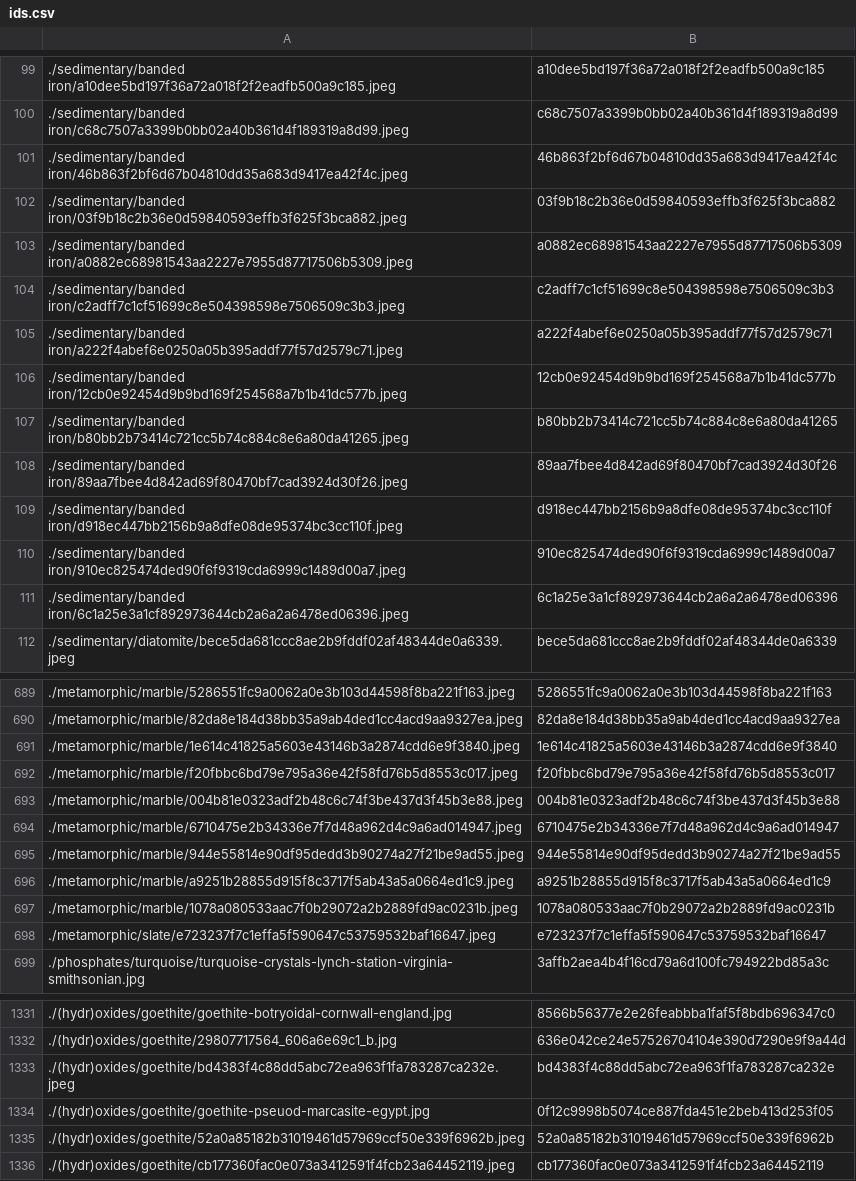
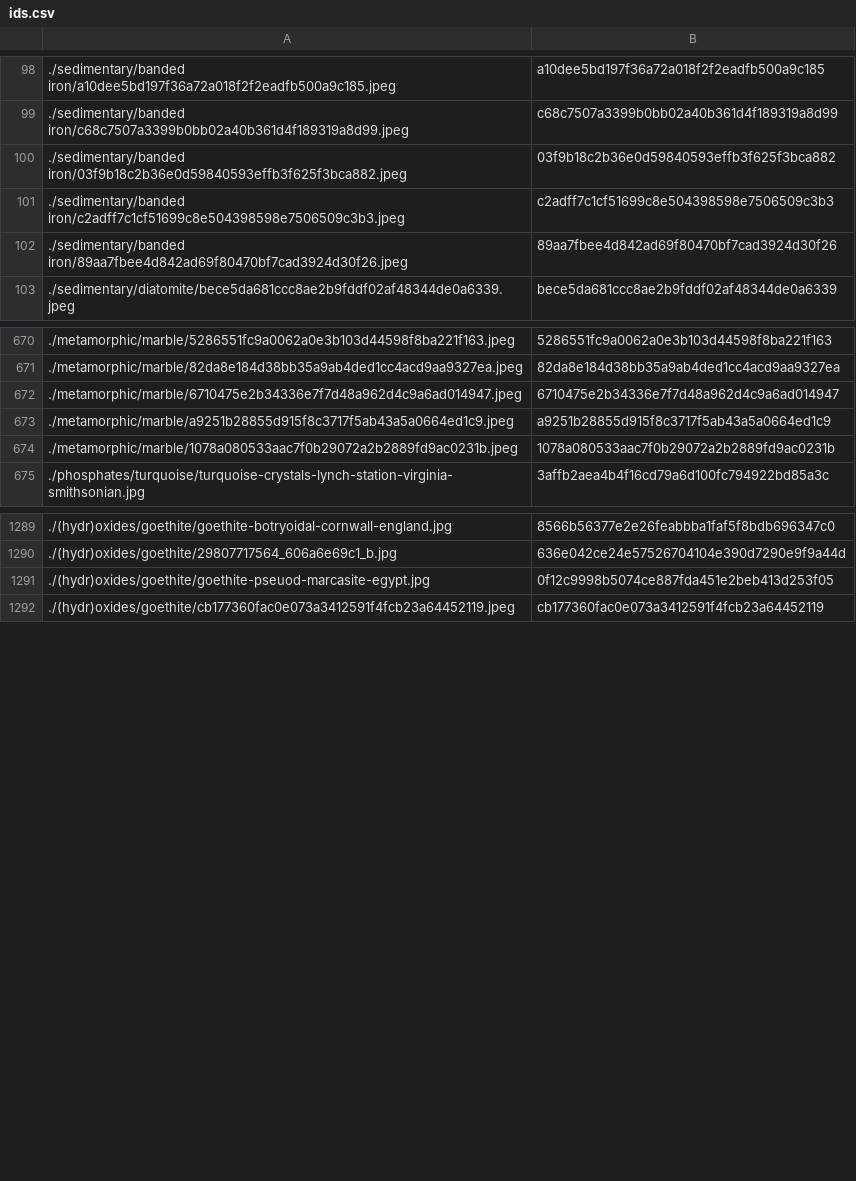
Before and after one commit to person-v132/Minerobo-Images, a CSV file: ids.csv, drawn as a sheet; only a part is shown, gaps mark what is left out; the diff covers the shown part only; the diff names each change by its address in the sheet, - before the commit and + after, or states it on an @@ line.

```diff
--- a/ids.csv
+++ b/ids.csv
-row 101: ./sedimentary/banded iron/46b863f2bf6d67b04810dd35a683d9417ea42f4c.jpeg | 46b863f2bf6d67b04810dd35a683d9417ea42f4c
-row 103: ./sedimentary/banded iron/a0882ec68981543aa2227e7955d87717506b5309.jpeg | a0882ec68981543aa2227e7955d87717506b5309
-row 105: ./sedimentary/banded iron/a222f4abef6e0250a05b395addf77f57d2579c71.jpeg | a222f4abef6e0250a05b395addf77f57d2579c71
-row 106: ./sedimentary/banded iron/12cb0e92454d9b9bd169f254568a7b1b41dc577b.jpeg | 12cb0e92454d9b9bd169f254568a7b1b41dc577b
-row 107: ./sedimentary/banded iron/b80bb2b73414c721cc5b74c884c8e6a80da41265.jpeg | b80bb2b73414c721cc5b74c884c8e6a80da41265
-row 109: ./sedimentary/banded iron/d918ec447bb2156b9a8dfe08de95374bc3cc110f.jpeg | d918ec447bb2156b9a8dfe08de95374bc3cc110f
-row 110: ./sedimentary/banded iron/910ec825474ded90f6f9319cda6999c1489d00a7.jpeg | 910ec825474ded90f6f9319cda6999c1489d00a7
-row 111: ./sedimentary/banded iron/6c1a25e3a1cf892973644cb2a6a2a6478ed06396.jpeg | 6c1a25e3a1cf892973644cb2a6a2a6478ed06396
-row 691: ./metamorphic/marble/1e614c41825a5603e43146b3a2874cdd6e9f3840.jpeg | 1e614c41825a5603e43146b3a2874cdd6e9f3840
-row 692: ./metamorphic/marble/f20fbbc6bd79e795a36e42f58fd76b5d8553c017.jpeg | f20fbbc6bd79e795a36e42f58fd76b5d8553c017
-row 693: ./metamorphic/marble/004b81e0323adf2b48c6c74f3be437d3f45b3e88.jpeg | 004b81e0323adf2b48c6c74f3be437d3f45b3e88
-row 695: ./metamorphic/marble/944e55814e90df95dedd3b90274a27f21be9ad55.jpeg | 944e55814e90df95dedd3b90274a27f21be9ad55
-row 698: ./metamorphic/slate/e723237f7c1effa5f590647c53759532baf16647.jpeg | e723237f7c1effa5f590647c53759532baf16647
-row 1333: ./(hydr)oxides/goethite/bd4383f4c88dd5abc72ea963f1fa783287ca232e.jpeg | bd4383f4c88dd5abc72ea963f1fa783287ca232e
-row 1335: ./(hydr)oxides/goethite/52a0a85182b31019461d57969ccf50e339f6962b.jpeg | 52a0a85182b31019461d57969ccf50e339f6962b
```
Also changed, not shown: 38 removed rows elsewhere in this file.
